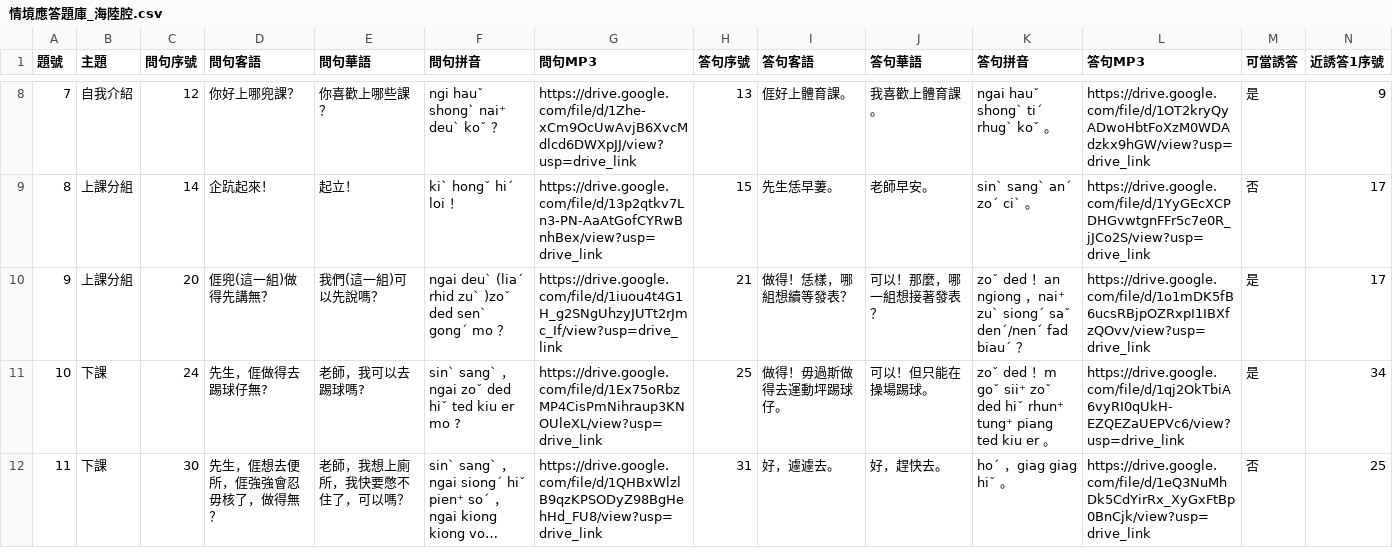
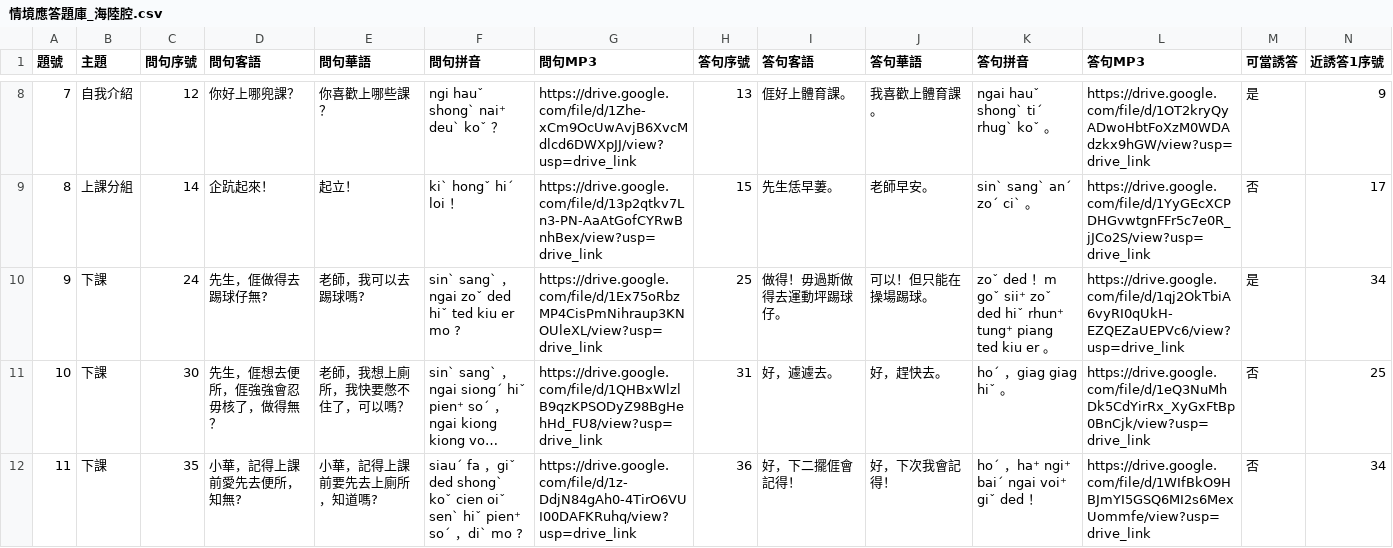
Before and after one commit to coinai55741-cyber/MarkMaster, a CSV file: data/情境應答/情境應答題庫_海陸腔.csv, drawn as a sheet; only a part is shown, gaps mark what is left out; the shorter side is filled out with more unchanged rows; long unchanged cells end in …; removed rows and columns are numbered as before the commit, all else as after; rows hold the shown columns only; the diff covers the shown part only; the diff names each change by its address in the sheet, - before the commit and + after, or states it on an @@ line.

```diff
--- a/data/情境應答/情境應答題庫_海陸腔.csv
+++ b/data/情境應答/情境應答題庫_海陸腔.csv
-row 10: 9 | 上課分組 | 20 | 𠊎兜(這一組)做得先講無？ | 我們(這一組)可以先說嗎？ | ngai deuˋ (liaˊ rhid zuˋ )zoˇ ded senˋ gongˊ mo ？ | https://drive.google.com/file/d/1iuou4t4G1H_g2SNgUhzyJUTt2rJmc_If/view?usp=drive_link | 21 | 做得！恁樣，哪組想續等發表？ | 可以！那麼，哪一組想接著發表？ | zoˇ ded ！an ngiong ，nai⁺ zuˋ siongˊ saˇ denˊ/nenˊ fad biauˊ ？ | https://drive.google.com/file/d/1o1mDK5fB6ucsRBjpOZRxpI1IBXfzQOvv/view?usp=drive_link | 是 | 17
@@ column A (題號) renumbered from row 10 down @@
```
Also changed, not shown: 1 removed row and 5 edited cells elsewhere in this file, data/情境應答/情境應答題庫_南四縣腔.csv, data/情境應答/情境應答題庫_四縣腔.csv, 12 other files.
